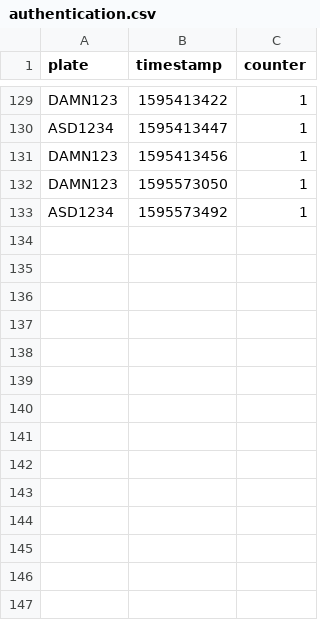
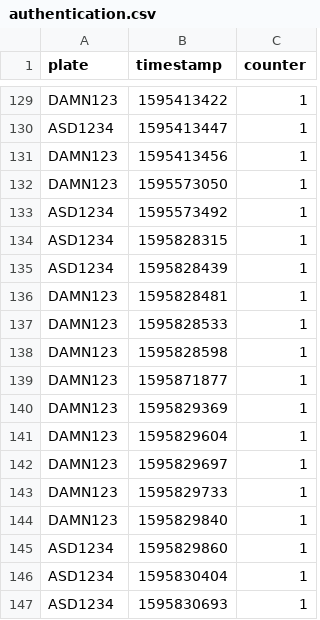
Before and after one commit to Ravindu-Dilshan/ThatsMySpot, a CSV file: api/authentication.csv, drawn as a sheet; only a part is shown, gaps mark what is left out.

```diff
--- a/api/authentication.csv
+++ b/api/authentication.csv
@@ -133 +133,15 @@ DAMN123,1595573050,1
 ASD1234,1595573492,1
+ASD1234,1595828315,1
+ASD1234,1595828439,1
+DAMN123,1595828481,1
+DAMN123,1595828533,1
+DAMN123,1595828598,1
+DAMN123,1595871877,1
+DAMN123,1595829369,1
+DAMN123,1595829604,1
+DAMN123,1595829697,1
+DAMN123,1595829733,1
+DAMN123,1595829840,1
+ASD1234,1595829860,1
+ASD1234,1595830404,1
+ASD1234,1595830693,1
```
Also changed, not shown: 6 other files.
